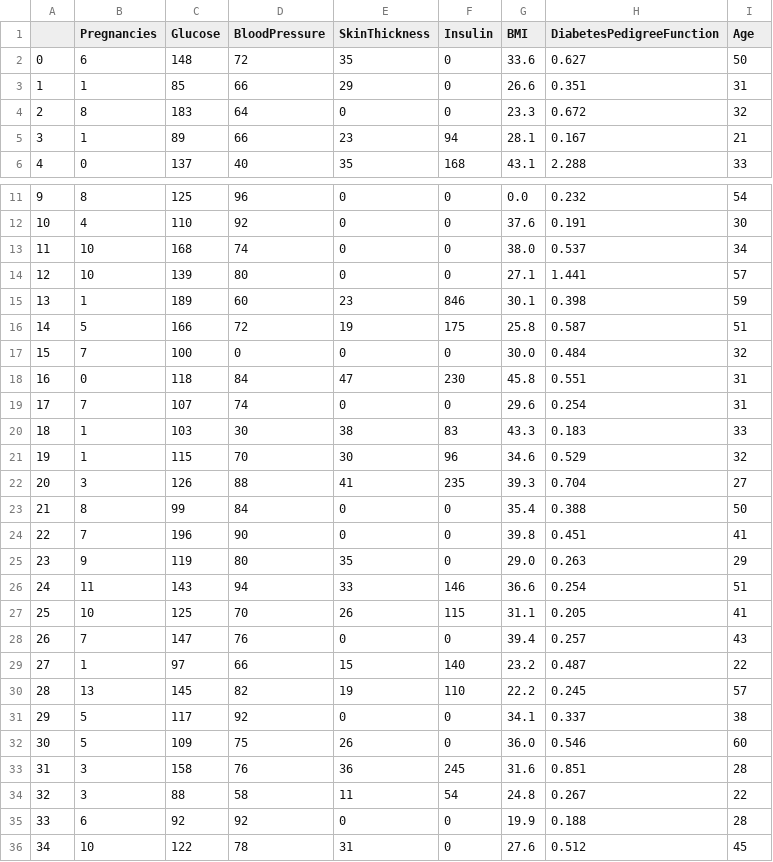
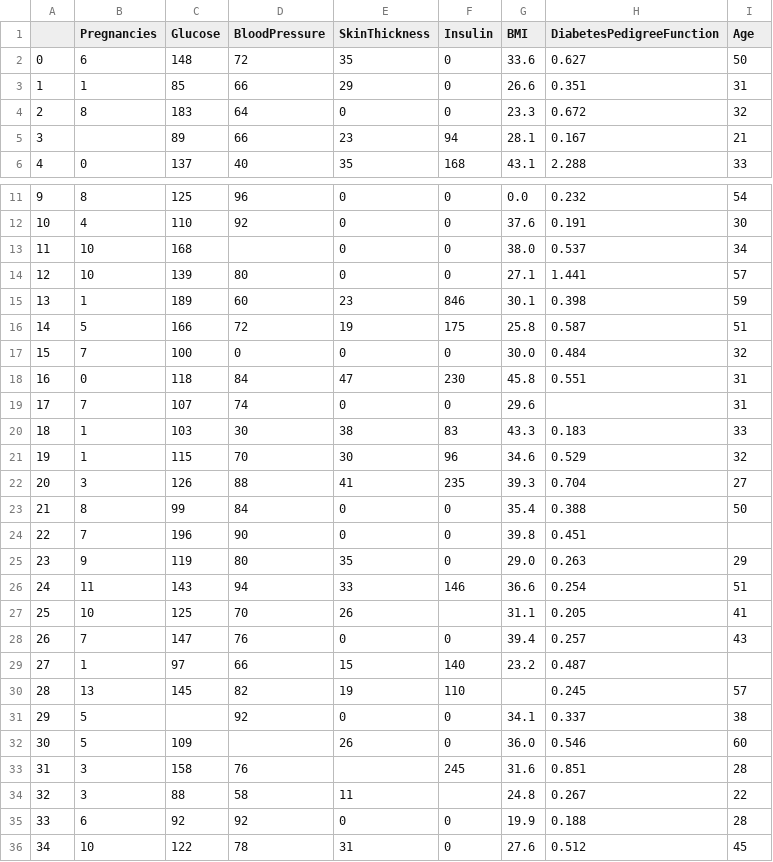
Before and after one commit to anass17/Analyse-et-Prediction-du-Risque-de-Diabete, a CSV file: data/raw/dataset-diabete.csv, drawn as a sheet; only a part is shown, gaps mark what is left out.

```diff
--- a/data/raw/dataset-diabete.csv
+++ b/data/raw/dataset-diabete.csv
@@ -4,3 +4,3 @@
 2,8,183,64,0,0,23.3,0.672,32
-3,1,89,66,23,94,28.1,0.167,21
+3,,89,66,23,94,28.1,0.167,21
 4,0,137,40,35,168,43.1,2.288,33
@@ -12,3 +12,3 @@
 10,4,110,92,0,0,37.6,0.191,30
-11,10,168,74,0,0,38.0,0.537,34
+11,10,168,,0,0,38.0,0.537,34
 12,10,139,80,0,0,27.1,1.441,57
@@ -18,3 +18,3 @@
 16,0,118,84,47,230,45.8,0.551,31
-17,7,107,74,0,0,29.6,0.254,31
+17,7,107,74,0,0,29.6,,31
 18,1,103,30,38,83,43.3,0.183,33
@@ -23,13 +23,13 @@
 21,8,99,84,0,0,35.4,0.388,50
-22,7,196,90,0,0,39.8,0.451,41
+22,7,196,90,0,0,39.8,0.451,
 23,9,119,80,35,0,29.0,0.263,29
 24,11,143,94,33,146,36.6,0.254,51
-25,10,125,70,26,115,31.1,0.205,41
+25,10,125,70,26,,31.1,0.205,41
 26,7,147,76,0,0,39.4,0.257,43
-27,1,97,66,15,140,23.2,0.487,22
-28,13,145,82,19,110,22.2,0.245,57
-29,5,117,92,0,0,34.1,0.337,38
-30,5,109,75,26,0,36.0,0.546,60
-31,3,158,76,36,245,31.6,0.851,28
-32,3,88,58,11,54,24.8,0.267,22
+27,1,97,66,15,140,23.2,0.487,
+28,13,145,82,19,110,,0.245,57
+29,5,,92,0,0,34.1,0.337,38
+30,5,109,,26,0,36.0,0.546,60
+31,3,158,76,,245,31.6,0.851,28
+32,3,88,58,11,,24.8,0.267,22
 33,6,92,92,0,0,19.9,0.188,28
```
Also changed, not shown: 1 other file.
